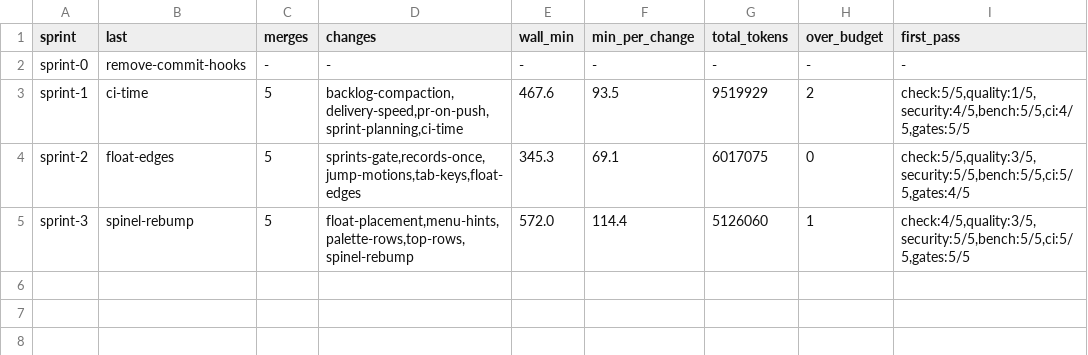
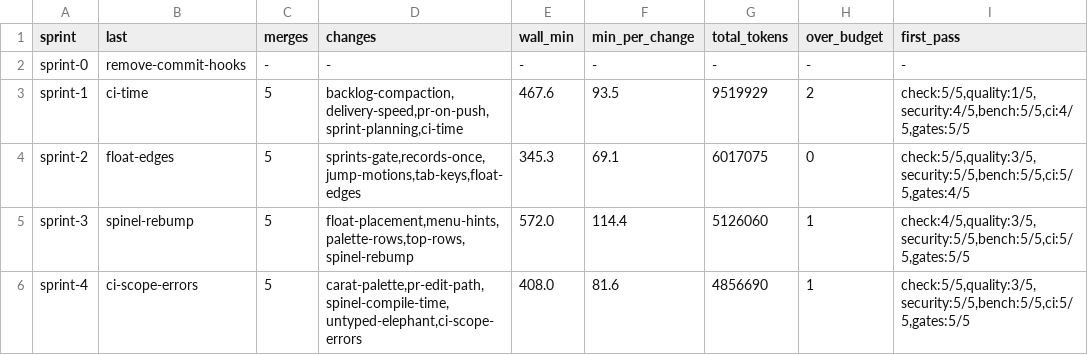
Before and after one commit to oraul/carat, a TSV file: docs/sprints.tsv, drawn as a sheet.

```diff
--- a/docs/sprints.tsv
+++ b/docs/sprints.tsv
@@ -5 +5,2 @@ sprint-2	float-edges	5	sprints-gate,records-once,jump-motions,tab-keys,float-edg
 sprint-3	spinel-rebump	5	float-placement,menu-hints,palette-rows,top-rows,spinel-rebump	572.0	114.4	5126060	1	check:4/5,quality:3/5,security:5/5,bench:5/5,ci:5/5,gates:5/5
+sprint-4	ci-scope-errors	5	carat-palette,pr-edit-path,spinel-compile-time,untyped-elephant,ci-scope-errors	408.0	81.6	4856690	1	check:5/5,quality:3/5,security:5/5,bench:5/5,ci:5/5,gates:5/5
```
Also changed, not shown: docs/metrics.tsv, 1 other file.
